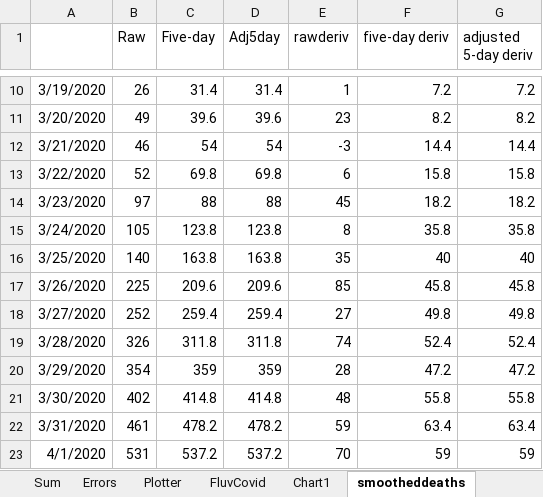
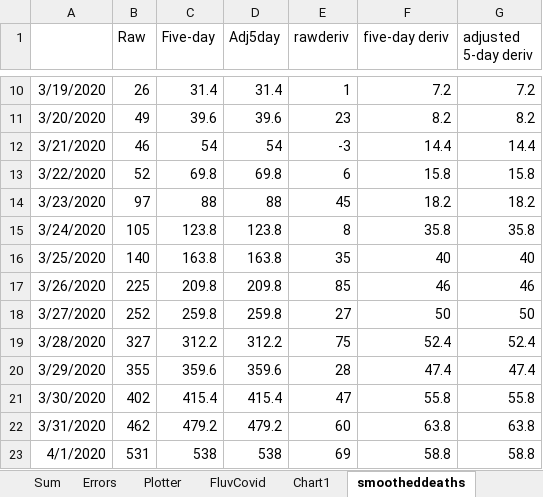
Before and after one commit to cgseife/nyccovid, an Excel workbook: excelsheets/probables.xlsx, sheet smootheddeaths, drawn as a sheet; only a part is shown, gaps mark what is left out; values as stored, in another font and other column widths than the file's, no borders; the diff covers the shown part only; the diff names each change by its address in the sheet, - before the commit and + after, or states it on an @@ line.

```diff
--- a/excelsheets/probables.xlsx (sheet smootheddeaths)
+++ b/excelsheets/probables.xlsx (sheet smootheddeaths)
-C17 (Five-day): 209.6
+C17 (Five-day): 209.8
-D17 (Adj5day): 209.6
+D17 (Adj5day): 209.8
-F17 (five-day deriv): 45.8
+F17 (five-day deriv): 46
-G17 (adjusted 5-day deriv): 45.8
+G17 (adjusted 5-day deriv): 46
-C18 (Five-day): 259.4
+C18 (Five-day): 259.8
-D18 (Adj5day): 259.4
+D18 (Adj5day): 259.8
-F18 (five-day deriv): 49.8
+F18 (five-day deriv): 50
-G18 (adjusted 5-day deriv): 49.8
+G18 (adjusted 5-day deriv): 50
-B19 (Raw): 326
+B19 (Raw): 327
-C19 (Five-day): 311.8
+C19 (Five-day): 312.2
-D19 (Adj5day): 311.8
+D19 (Adj5day): 312.2
-E19 (rawderiv): 74
+E19 (rawderiv): 75
-B20 (Raw): 354
+B20 (Raw): 355
-C20 (Five-day): 359
+C20 (Five-day): 359.6
-D20 (Adj5day): 359
+D20 (Adj5day): 359.6
-F20 (five-day deriv): 47.2
+F20 (five-day deriv): 47.4
-G20 (adjusted 5-day deriv): 47.2
+G20 (adjusted 5-day deriv): 47.4
-C21 (Five-day): 414.8
+C21 (Five-day): 415.4
-D21 (Adj5day): 414.8
+D21 (Adj5day): 415.4
-E21 (rawderiv): 48
+E21 (rawderiv): 47
-B22 (Raw): 461
+B22 (Raw): 462
-C22 (Five-day): 478.2
+C22 (Five-day): 479.2
-D22 (Adj5day): 478.2
+D22 (Adj5day): 479.2
-E22 (rawderiv): 59
+E22 (rawderiv): 60
-F22 (five-day deriv): 63.4
+F22 (five-day deriv): 63.8
-G22 (adjusted 5-day deriv): 63.4
+G22 (adjusted 5-day deriv): 63.8
-C23 (Five-day): 537.2
+C23 (Five-day): 538
-D23 (Adj5day): 537.2
+D23 (Adj5day): 538
-E23 (rawderiv): 70
+E23 (rawderiv): 69
-F23 (five-day deriv): 59
+F23 (five-day deriv): 58.8
-G23 (adjusted 5-day deriv): 59
+G23 (adjusted 5-day deriv): 58.8
```
Also changed, not shown: 2 added rows and 160 edited cells elsewhere in this sheet, sheet Plotter, sheet Daily, sheet Confirmed, sheet Sum, charts or pictures, 15 other files.
